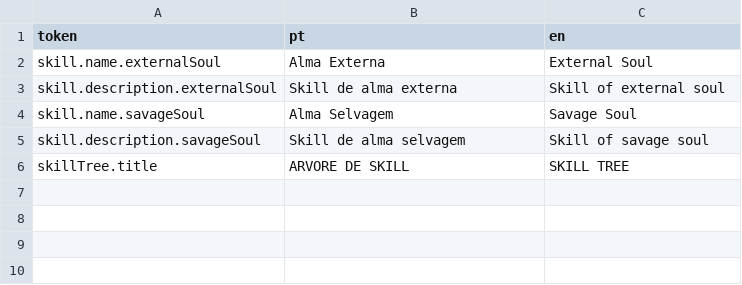
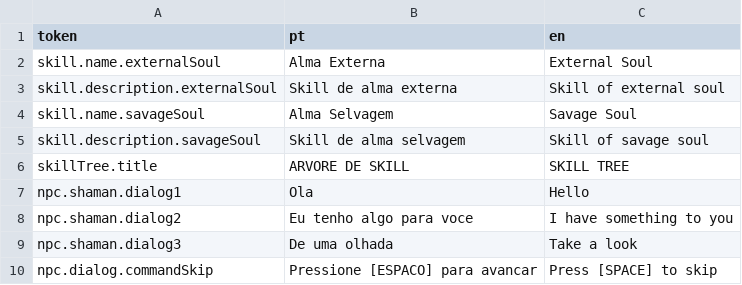
Before and after one commit to roderiano/terrestrial, a CSV file: Assets/I18N/Data/TranslationData.csv, drawn as a sheet.

Commit message:
Added start dialog with interaction

```diff
--- a/Assets/I18N/Data/TranslationData.csv
+++ b/Assets/I18N/Data/TranslationData.csv
@@ -6 +6,5 @@ skill.description.savageSoul;Skill de alma selvagem;Skill of savage soul
 skillTree.title;ARVORE DE SKILL;SKILL TREE
+npc.shaman.dialog1;Ola;Hello
+npc.shaman.dialog2;Eu tenho algo para voce;I have something to you
+npc.shaman.dialog3;De uma olhada;Take a look
+npc.dialog.commandSkip;Pressione [ESPACO] para avancar;Press [SPACE] to skip
```
Also changed, not shown: 56 other files.
